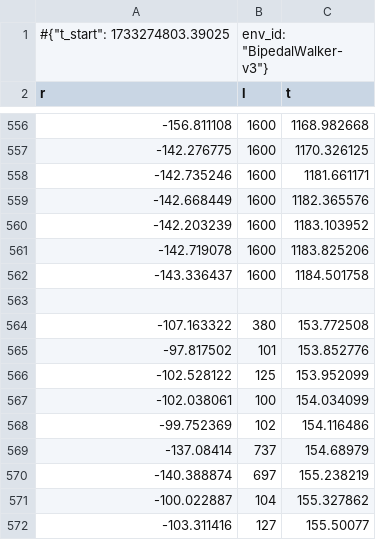
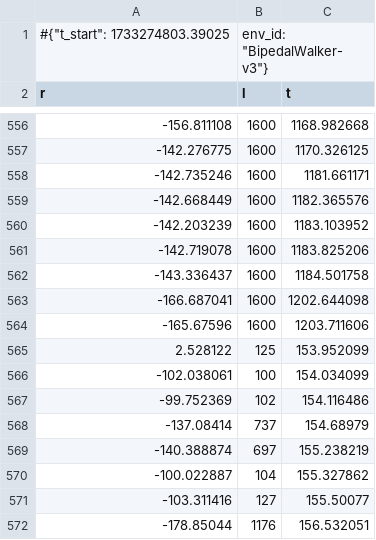
Before and after one commit to ggoonnzzaallo/antarctic, a CSV file: rl_learn/bipedal/SB3/logs/A2C/monitor.csv, drawn as a sheet; only a part is shown, gaps mark what is left out; the shorter side is filled out with more unchanged rows.

```diff
--- a/rl_learn/bipedal/SB3/logs/A2C/monitor.csv
+++ b/rl_learn/bipedal/SB3/logs/A2C/monitor.csv
@@ -562,6 +562,5 @@ r,l,t
 -143.336437,1600,1184.501758
-
--107.163322,380,153.772508
--97.817502,101,153.852776
--102.528122,125,153.952099
+-166.687041,1600,1202.644098
+-165.67596,1600,1203.711606
+2.528122,125,153.952099
 -102.038061,100,154.034099
```
Also changed, not shown: rl_learn/bipedal/SB3/logs/PPO/monitor.csv, rl_learn/bipedal/SB3/logs/TD3/monitor.csv, 4 other files.
